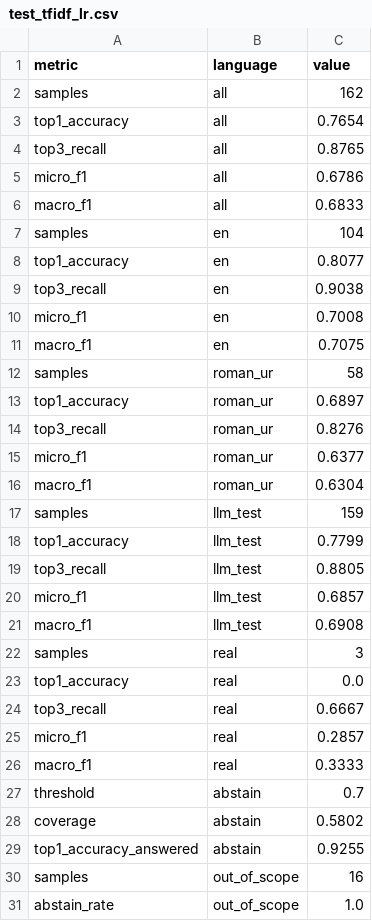
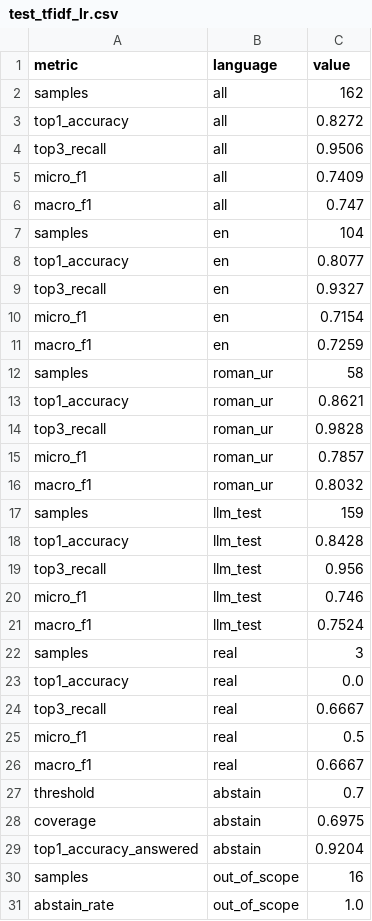
Before and after one commit to Sadia-Farooque/AI-Legal-Helper, a CSV file: results/test_tfidf_lr.csv, drawn as a sheet.

```diff
--- a/results/test_tfidf_lr.csv
+++ b/results/test_tfidf_lr.csv
@@ -2,21 +2,21 @@ metric,language,value
 samples,all,162
-top1_accuracy,all,0.7654
-top3_recall,all,0.8765
-micro_f1,all,0.6786
-macro_f1,all,0.6833
+top1_accuracy,all,0.8272
+top3_recall,all,0.9506
+micro_f1,all,0.7409
+macro_f1,all,0.747
 samples,en,104
 top1_accuracy,en,0.8077
-top3_recall,en,0.9038
-micro_f1,en,0.7008
-macro_f1,en,0.7075
+top3_recall,en,0.9327
+micro_f1,en,0.7154
+macro_f1,en,0.7259
 samples,roman_ur,58
-top1_accuracy,roman_ur,0.6897
-top3_recall,roman_ur,0.8276
-micro_f1,roman_ur,0.6377
-macro_f1,roman_ur,0.6304
+top1_accuracy,roman_ur,0.8621
+top3_recall,roman_ur,0.9828
+micro_f1,roman_ur,0.7857
+macro_f1,roman_ur,0.8032
 samples,llm_test,159
-top1_accuracy,llm_test,0.7799
-top3_recall,llm_test,0.8805
-micro_f1,llm_test,0.6857
-macro_f1,llm_test,0.6908
+top1_accuracy,llm_test,0.8428
+top3_recall,llm_test,0.956
+micro_f1,llm_test,0.746
+macro_f1,llm_test,0.7524
 samples,real,3
@@ -24,7 +24,7 @@ top1_accuracy,real,0.0
 top3_recall,real,0.6667
-micro_f1,real,0.2857
-macro_f1,real,0.3333
+micro_f1,real,0.5
+macro_f1,real,0.6667
 threshold,abstain,0.7
-coverage,abstain,0.5802
-top1_accuracy_answered,abstain,0.9255
+coverage,abstain,0.6975
+top1_accuracy_answered,abstain,0.9204
 samples,out_of_scope,16
```
Also changed, not shown: results/test_distilbert.csv, results/test_tfidf_nb.csv, 12 other files.
